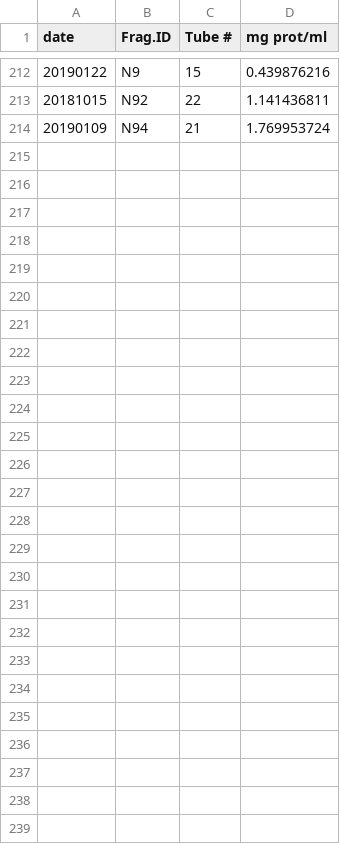
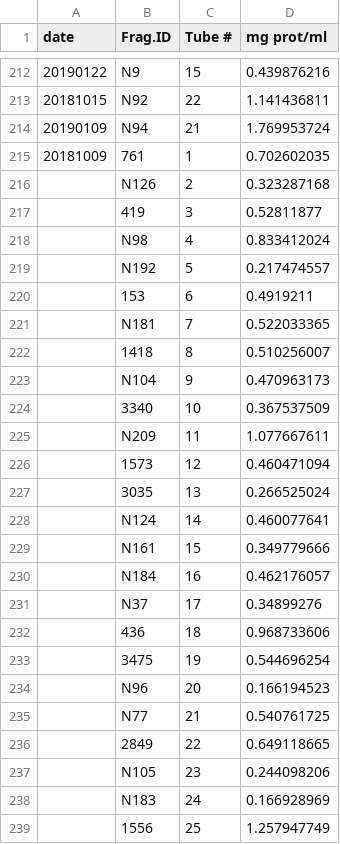
Before and after one commit to shaylematsuda/Hawaiian-coral-thermal-tolerance, a CSV file: Data/Protein_TT17_20190214.csv, drawn as a sheet; only a part is shown, gaps mark what is left out.

Commit message:
PAM, Prot, and Chla upload

```diff
--- a/Data/Protein_TT17_20190214.csv
+++ b/Data/Protein_TT17_20190214.csv
@@ -214 +214,26 @@ date,Frag.ID,Tube #,mg prot/ml
 20190109,N94,21,1.769953724
+20181009,761,1,0.702602035
+,N126,2,0.323287168
+,419,3,0.52811877
+,N98,4,0.833412024
+,N192,5,0.217474557
+,153,6,0.4919211
+,N181,7,0.522033365
+,1418,8,0.510256007
+,N104,9,0.470963173
+,3340,10,0.367537509
+,N209,11,1.077667611
+,1573,12,0.460471094
+,3035,13,0.266525024
+,N124,14,0.460077641
+,N161,15,0.349779666
+,N184,16,0.462176057
+,N37,17,0.34899276
+,436,18,0.968733606
+,3475,19,0.544696254
+,N96,20,0.166194523
+,N77,21,0.540761725
+,2849,22,0.649118665
+,N105,23,0.244098206
+,N183,24,0.166928969
+,1556,25,1.257947749
```
Also changed, not shown: Data/Chla_20190319_plate5.csv, Data/PAM_20170323.csv, 2 other files.
